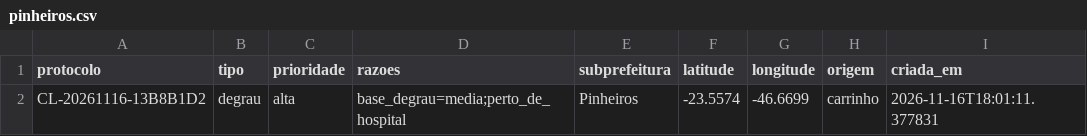
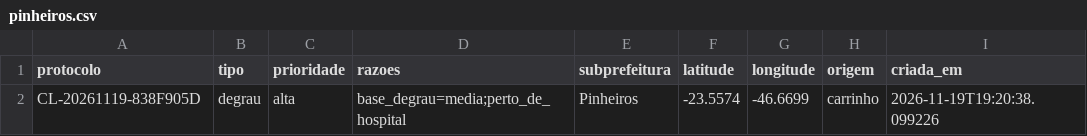
Before and after one commit to CarlosGanzerli/calcada-livre-rpa, a CSV file: assets/exemplo-saida/pinheiros.csv, drawn as a sheet.

```diff
--- a/assets/exemplo-saida/pinheiros.csv
+++ b/assets/exemplo-saida/pinheiros.csv
@@ -1,2 +1,2 @@
 protocolo,tipo,prioridade,razoes,subprefeitura,latitude,longitude,origem,criada_em
-CL-20261116-13B8B1D2,degrau,alta,base_degrau=media;perto_de_hospital,Pinheiros,-23.5574,-46.6699,carrinho,2026-11-16T18:01:11.377831
+CL-20261119-838F905D,degrau,alta,base_degrau=media;perto_de_hospital,Pinheiros,-23.5574,-46.6699,carrinho,2026-11-19T19:20:38.099226
```
Also changed, not shown: assets/exemplo-saida/campo_limpo.csv, assets/exemplo-saida/itaquera.csv, 18 other files.
